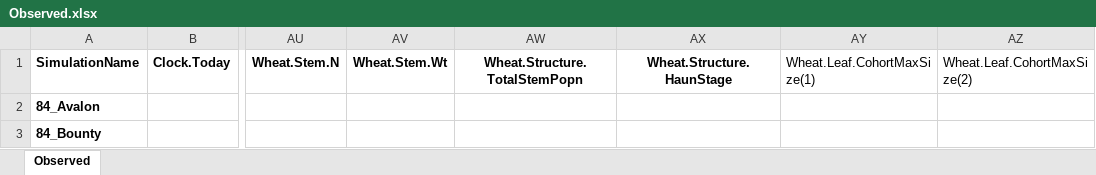
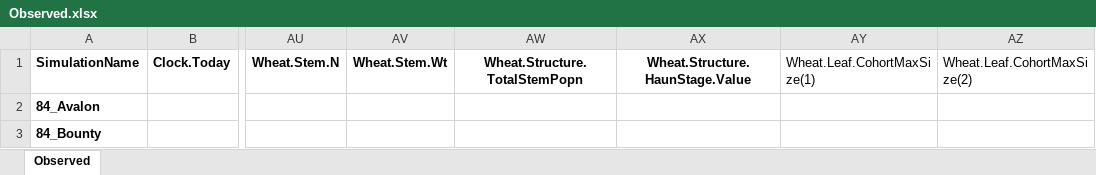
Before and after one commit to APSIMInitiative/ApsimX, an Excel workbook: Prototypes/Wheat/Observed.xlsx, sheet Observed, drawn as a sheet; only a part is shown, gaps mark what is left out; values as stored, in another font and other column widths than the file's, no borders; the diff names each change by its address in the sheet, - before the commit and + after, or states it on an @@ line.

Commit message:
Fixing HaunStage Variable again.  Fixing FractionComplete in leaf appearance phase

```diff
--- a/Prototypes/Wheat/Observed.xlsx (sheet Observed)
+++ b/Prototypes/Wheat/Observed.xlsx (sheet Observed)
-AX1: Wheat.Structure.HaunStage
+AX1: Wheat.Structure.HaunStage.Value
```
Also changed, not shown: 5 other files.
